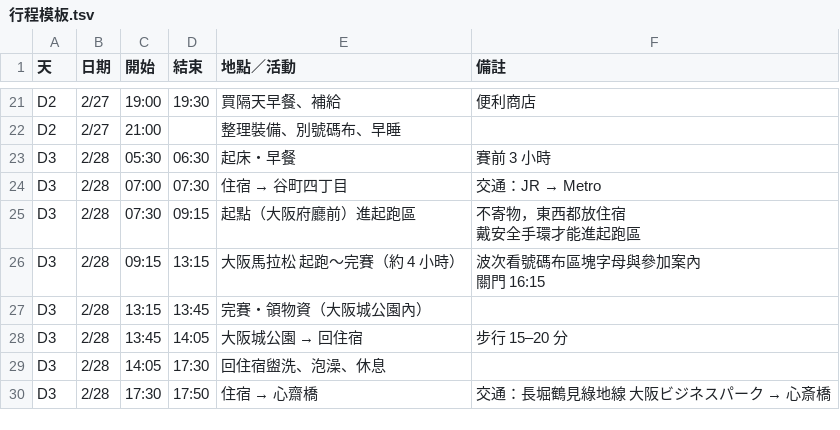
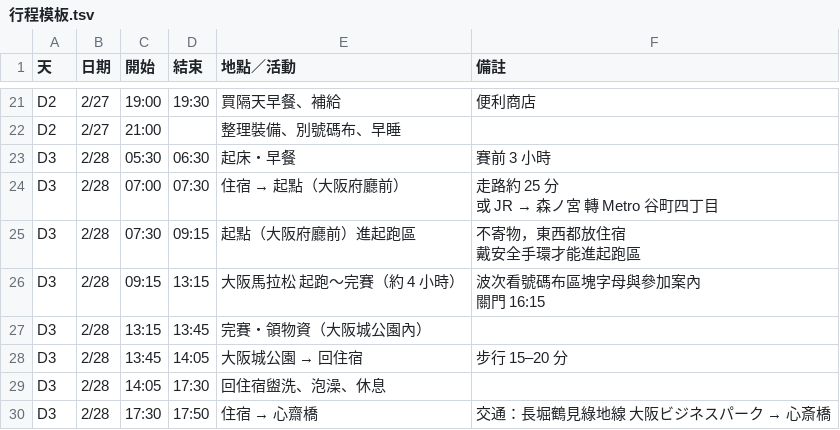
Before and after one commit to rhino-boss/Cworld, a TSV file: travel/osaka-marathon-2027/行程模板.tsv, drawn as a sheet; only a part is shown, gaps mark what is left out.

```diff
--- a/travel/osaka-marathon-2027/行程模板.tsv
+++ b/travel/osaka-marathon-2027/行程模板.tsv
@@ -34,3 +34,4 @@ D2	2/27	21:00		整理裝備、別號碼布、早睡
 D3	2/28	05:30	06:30	起床・早餐	賽前 3 小時
-D3	2/28	07:00	07:30	住宿 → 谷町四丁目	交通：JR → Metro
+D3	2/28	07:00	07:30	住宿 → 起點（大阪府廳前）	"走路約 25 分
+或 JR → 森ノ宮 轉 Metro 谷町四丁目"
 D3	2/28	07:30	09:15	起點（大阪府廳前）進起跑區	"不寄物，東西都放住宿
```
Also changed, not shown: 5 other files.
